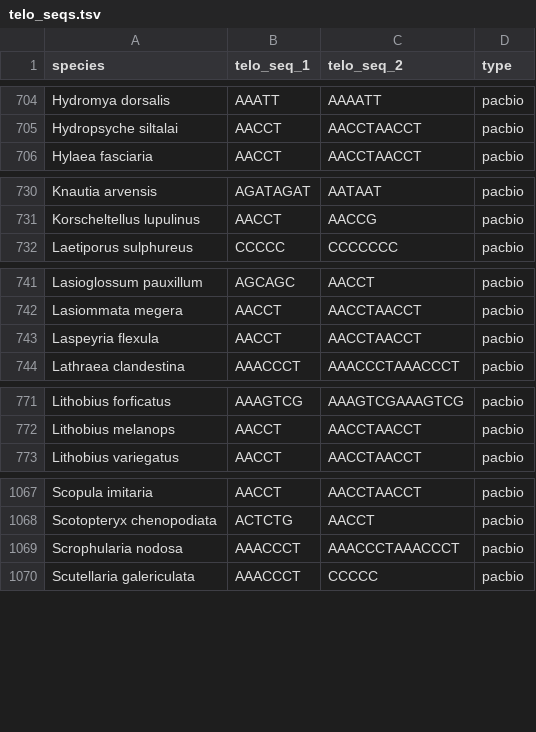
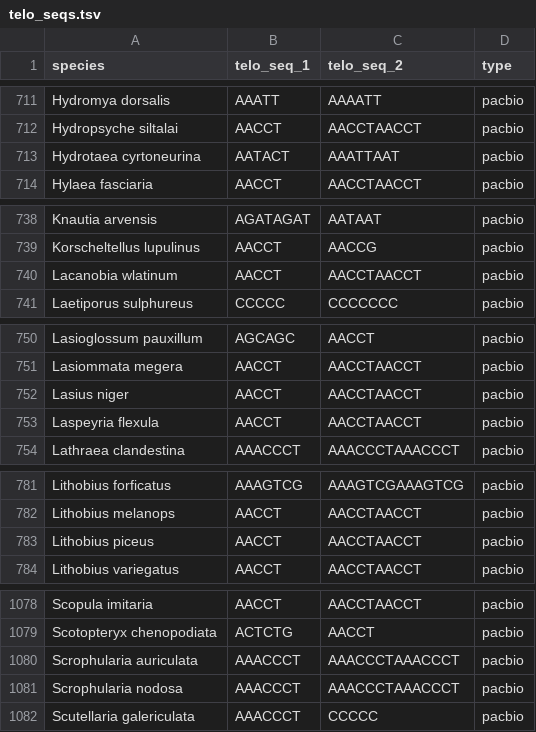
Before and after one commit to tolkit/a-telomeric-repeat-database, a TSV file: data/telo_seqs.tsv, drawn as a sheet; only a part is shown, gaps mark what is left out; the diff covers the shown part only; the diff names each change by its address in the sheet, - before the commit and + after, or states it on an @@ line.

```diff
--- a/data/telo_seqs.tsv
+++ b/data/telo_seqs.tsv
+row 713: Hydrotaea cyrtoneurina | AATACT | AAATTAAT | pacbio
+row 740: Lacanobia wlatinum | AACCT | AACCTAACCT | pacbio
+row 752: Lasius niger | AACCT | AACCTAACCT | pacbio
+row 783: Lithobius piceus | AACCT | AACCTAACCT | pacbio
+row 1080: Scrophularia auriculata | AAACCCT | AAACCCTAAACCCT | pacbio
```
Also changed, not shown: 7 added rows elsewhere in this file, data/taxons.csv, data/telo_database.tsv, 18 other files.
